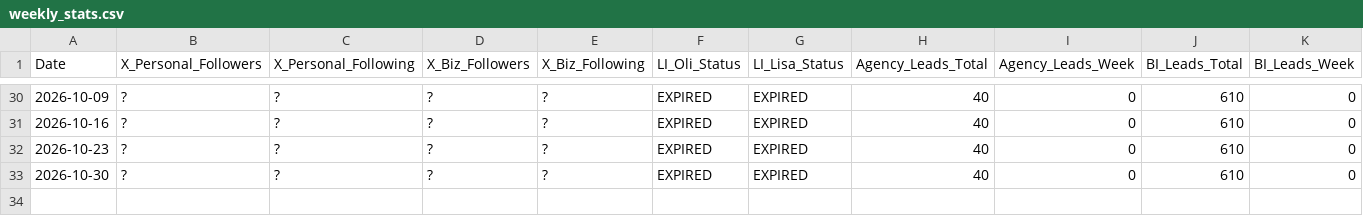
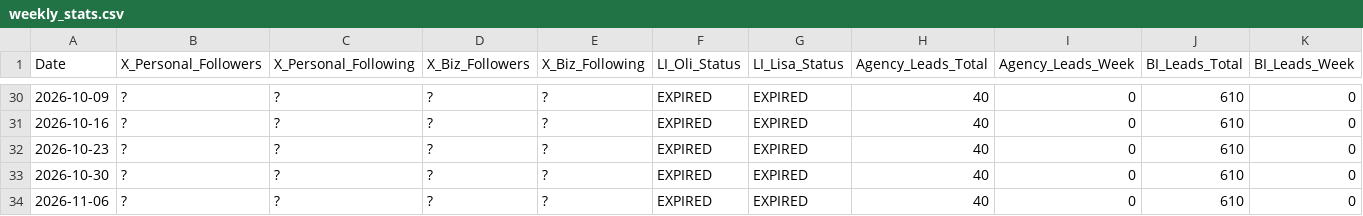
Before and after one commit to Oli-Vivameda/vivameda-social-agent, a CSV file: stats/weekly_stats.csv, drawn as a sheet; only a part is shown, gaps mark what is left out; the diff names each change by its address in the sheet, - before the commit and + after, or states it on an @@ line.

Commit message:
Weekly stats - 2026-11-06

```diff
--- a/stats/weekly_stats.csv
+++ b/stats/weekly_stats.csv
+row 34: 2026-11-06 | ? | ? | ? | ? | EXPIRED | EXPIRED | 40 | 0 | 610 | 0
```
